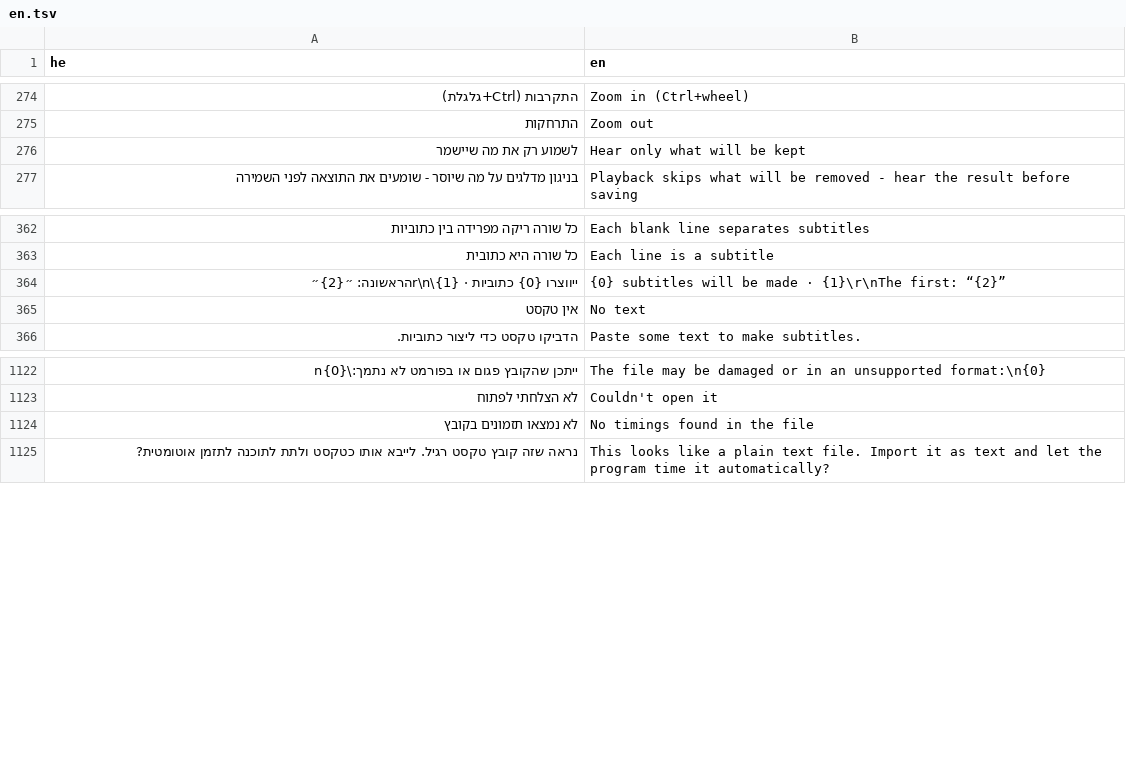
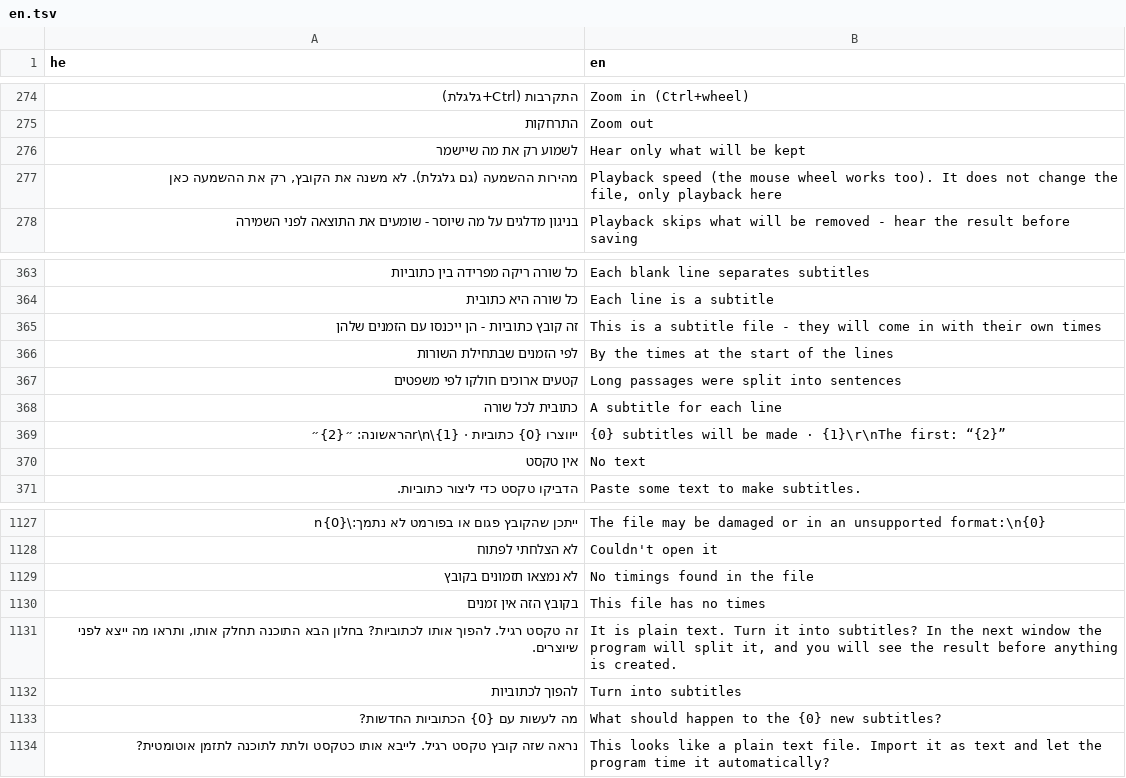
Before and after one commit to BeniaBot/subtitle-studio, a TSV file: build/lang/en.tsv, drawn as a sheet; only a part is shown, gaps mark what is left out; the diff names each change by its address in the sheet, - before the commit and + after, or states it on an @@ line.

```diff
--- a/build/lang/en.tsv
+++ b/build/lang/en.tsv
+row 277: מהירות ההשמעה (גם גלגלת). לא משנה את הקובץ, רק את ההשמעה כאן | Playback speed (the mouse wheel works too). It does not change the file, only playback here
+row 365: זה קובץ כתוביות - הן ייכנסו עם הזמנים שלהן | This is a subtitle file - they will come in with their own times
+row 366: לפי הזמנים שבתחילת השורות | By the times at the start of the lines
+row 367: קטעים ארוכים חולקו לפי משפטים | Long passages were split into sentences
+row 368: כתובית לכל שורה | A subtitle for each line
+row 1130: בקובץ הזה אין זמנים | This file has no times
+row 1131: זה טקסט רגיל. להפוך אותו לכתוביות? בחלון הבא התוכנה תחלק אותו, ותראו מה ייצא לפני שיוצרים. | It is plain text. Turn it into subtitles? In the next window the program will split it, and you will see the result before anything is created.
+row 1132: להפוך לכתוביות | Turn into subtitles
+row 1133: מה לעשות עם {0} הכתוביות החדשות? | What should happen to the {0} new subtitles?
```
Also changed, not shown: 11 other files.
